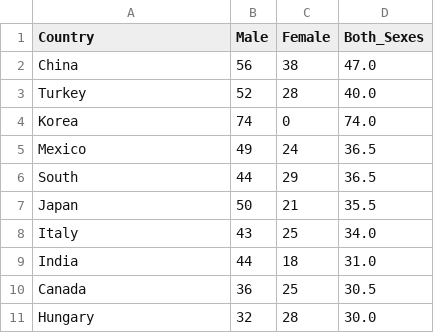
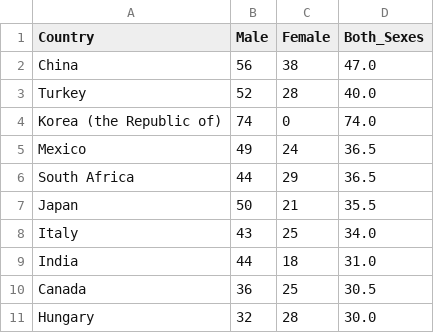
Before and after one commit to sba23437/GIT-Repository-for-CA2, a CSV file: Viz_Data/VizData_GenderSplit_Global.csv, drawn as a sheet; only a part is shown.

```diff
--- a/Viz_Data/VizData_GenderSplit_Global.csv
+++ b/Viz_Data/VizData_GenderSplit_Global.csv
@@ -3,5 +3,5 @@ China,56,38,47.0
 Turkey,52,28,40.0
-Korea,74,0,74.0
+Korea (the Republic of),74,0,74.0
 Mexico,49,24,36.5
-South,44,29,36.5
+South Africa,44,29,36.5
 Japan,50,21,35.5
```
Also changed, not shown: 3 other files.
